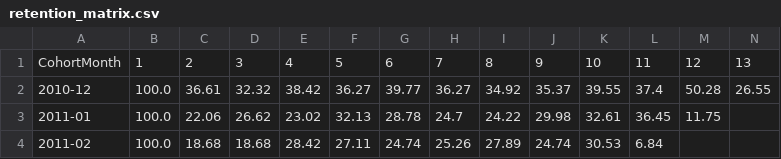
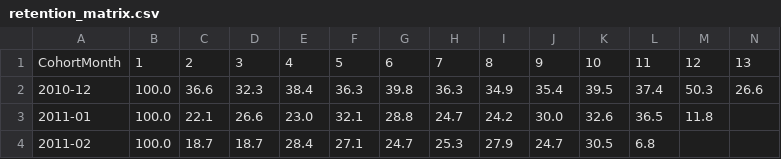
Before and after one commit to vedants0307/SaaS-Cohort-CLTV-Analysis, a CSV file: outputs/retention_matrix.csv, drawn as a sheet; only a part is shown; the diff covers the shown part only.

```diff
--- a/outputs/retention_matrix.csv
+++ b/outputs/retention_matrix.csv
@@ -1,4 +1,4 @@
 CohortMonth,1,2,3,4,5,6,7,8,9,10,11,12,13
-2010-12,100.0,36.61,32.32,38.42,36.27,39.77,36.27,34.92,35.37,39.55,37.4,50.28,26.55
-2011-01,100.0,22.06,26.62,23.02,32.13,28.78,24.7,24.22,29.98,32.61,36.45,11.75,
-2011-02,100.0,18.68,18.68,28.42,27.11,24.74,25.26,27.89,24.74,30.53,6.84,,
+2010-12,100.0,36.6,32.3,38.4,36.3,39.8,36.3,34.9,35.4,39.5,37.4,50.3,26.6
+2011-01,100.0,22.1,26.6,23.0,32.1,28.8,24.7,24.2,30.0,32.6,36.5,11.8,
+2011-02,100.0,18.7,18.7,28.4,27.1,24.7,25.3,27.9,24.7,30.5,6.8,,
```
Also changed, not shown: 40 edited cells elsewhere in this file, 2 other files.
